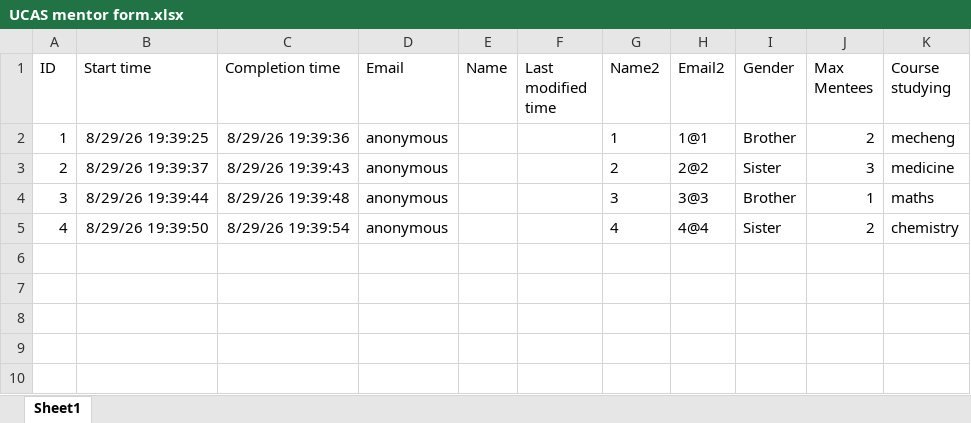
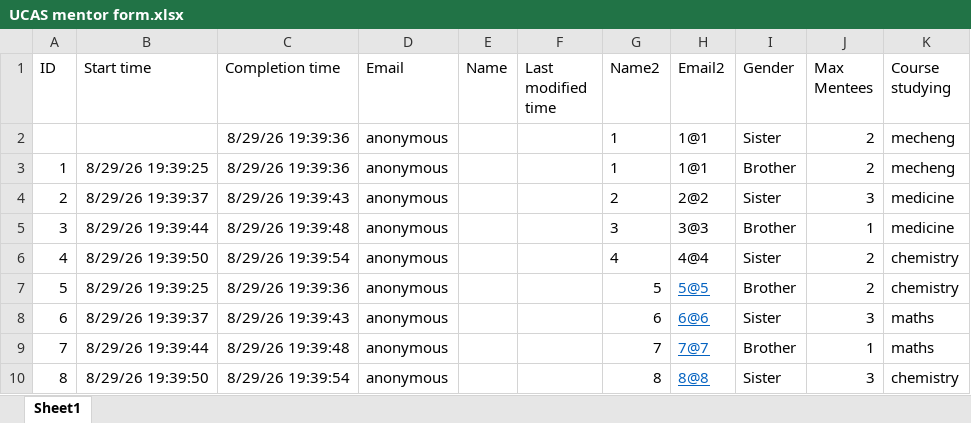
Before and after one commit to Hakam-Fazeel/Matching-Algorithm, an Excel workbook: UCAS mentor form.xlsx, sheet Sheet1, drawn as a sheet; values as stored, in another font and other column widths than the file's, no borders; table styles not drawn; addresses are those after the commit; the diff names each change by its address in the sheet, - before the commit and + after, or states it on an @@ line.

```diff
--- a/UCAS mentor form.xlsx (sheet Sheet1)
+++ b/UCAS mentor form.xlsx (sheet Sheet1)
+row 2:  |  | 8/29/26 19:39:36 | anonymous |  |  | 1 | 1@1 | Sister | 2 | mecheng
-K5 (Course studying): maths
+K5 (Course studying): medicine
+row 7: 5 | 8/29/26 19:39:25 | 8/29/26 19:39:36 | anonymous |  |  | 5 | 5@5 | Brother | 2 | chemistry
+row 8: 6 | 8/29/26 19:39:37 | 8/29/26 19:39:43 | anonymous |  |  | 6 | 6@6 | Sister | 3 | maths
+row 9: 7 | 8/29/26 19:39:44 | 8/29/26 19:39:48 | anonymous |  |  | 7 | 7@7 | Brother | 1 | maths
+row 10: 8 | 8/29/26 19:39:50 | 8/29/26 19:39:54 | anonymous |  |  | 8 | 8@8 | Sister | 3 | chemistry
```
Also changed, not shown: UCAS mentee form.xlsx, 4 other files.
